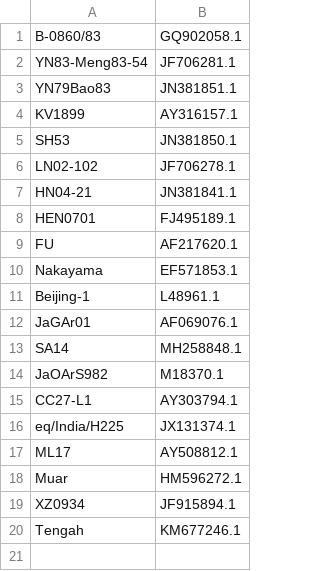
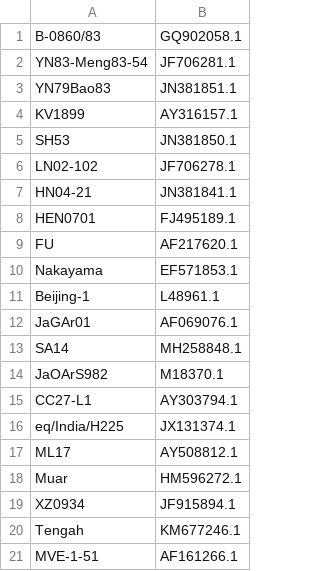
Before and after one commit to ksumngs/yavsap, a TSV file: genomes/jev.tsv, drawn as a sheet.

Commit message:
Add Murray Valley encephalitis as outgroup
Signed-off-by: Thomas A. Christensen II <25492070+MillironX@users.noreply.github.com>

```diff
--- a/genomes/jev.tsv
+++ b/genomes/jev.tsv
@@ -20 +20,2 @@ XZ0934	JF915894.1
 Tengah	KM677246.1
+MVE-1-51	AF161266.1
```
